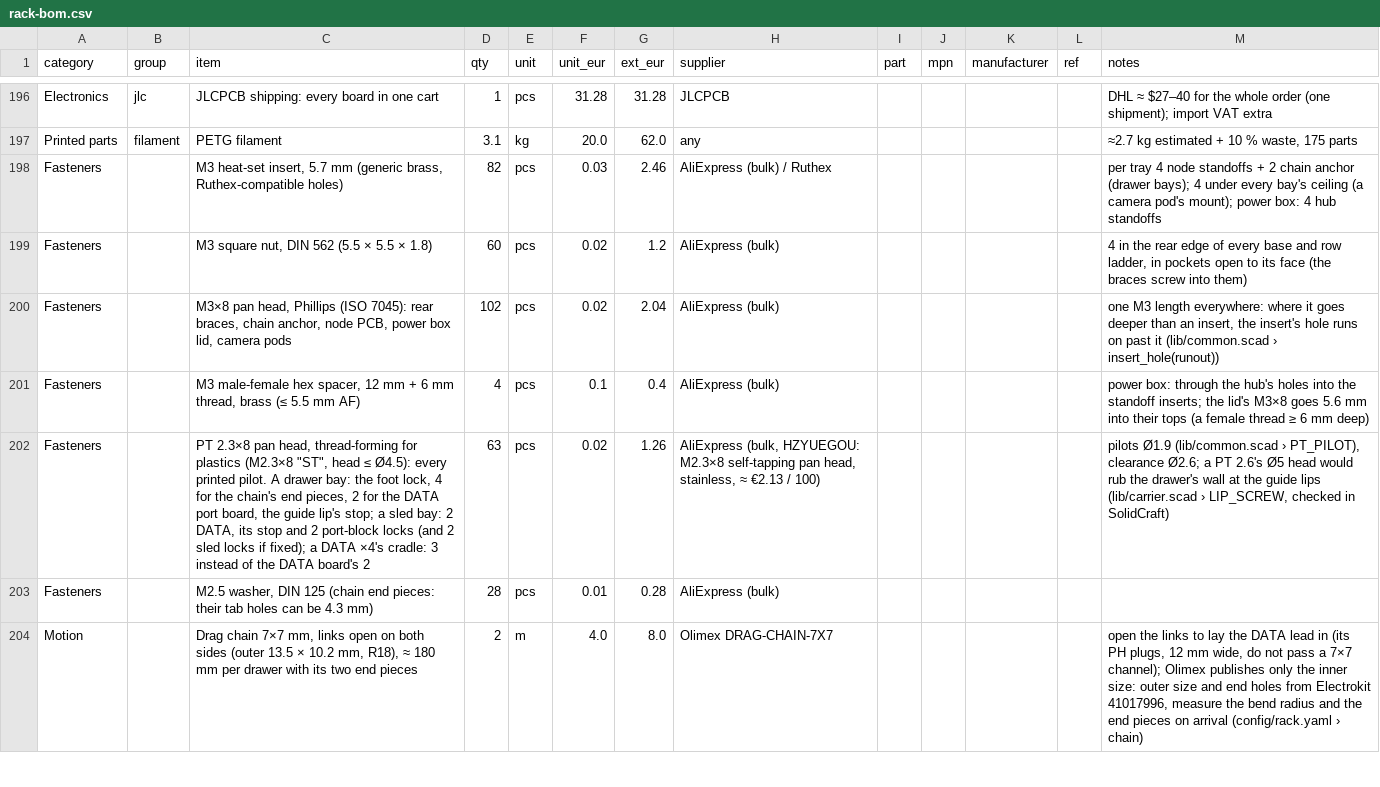
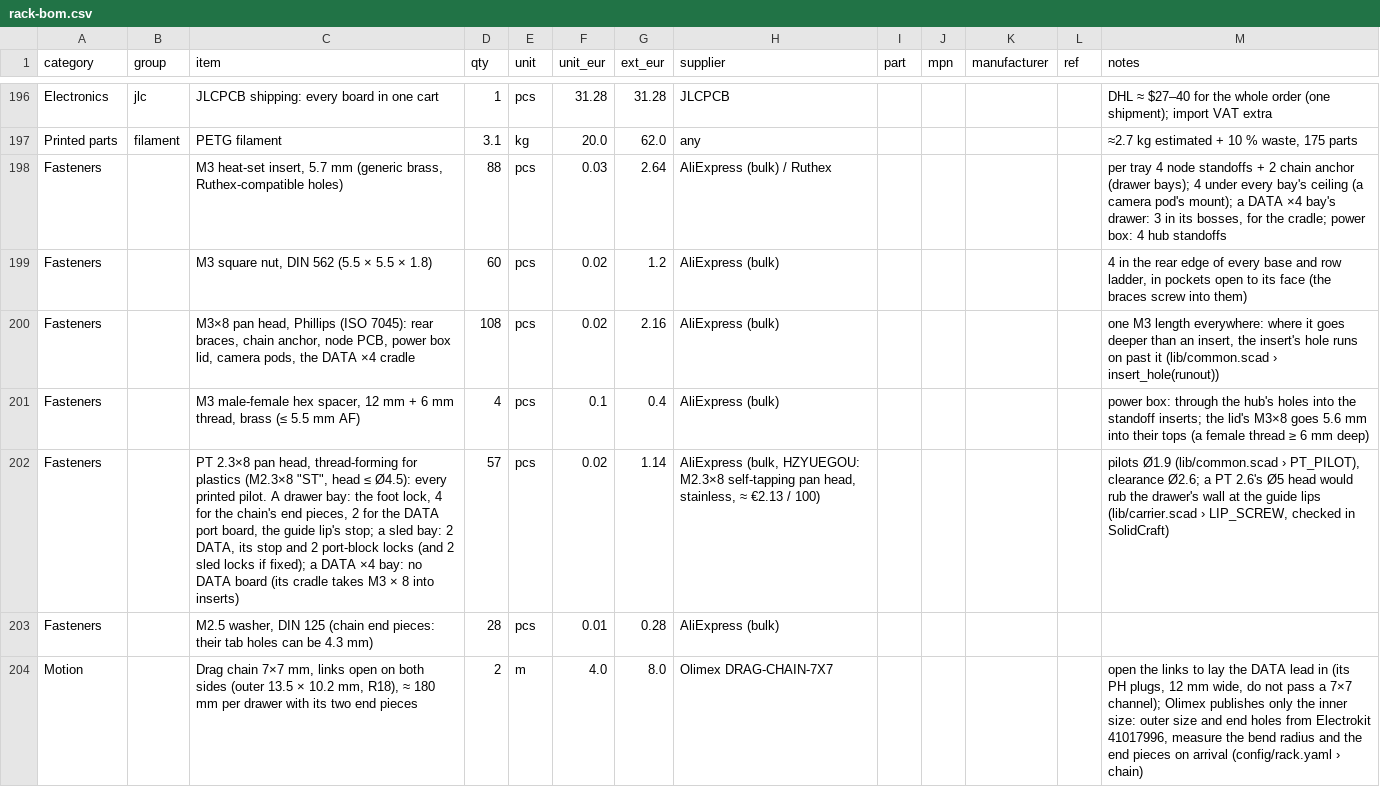
Before and after one commit to kartben/hw-testing-rack, a CSV file: bom/rack-bom.csv, drawn as a sheet; only a part is shown, gaps mark what is left out; the diff names each change by its address in the sheet, - before the commit and + after, or states it on an @@ line.

```diff
--- a/bom/rack-bom.csv
+++ b/bom/rack-bom.csv
-D198 (qty): 82
+D198 (qty): 88
-G198 (ext_eur): 2.46
+G198 (ext_eur): 2.64
-M198 (notes): …pod's mount); power box:…
+M198 (notes): …pod's mount); a DATA ×4 bay's drawer: 3 in its bosses, for the cradle; power box:…
-C200 (item): …lid, camera pods
+C200 (item): …lid, camera pods, the DATA ×4 cradle
-D200 (qty): 102
+D200 (qty): 108
-G200 (ext_eur): 2.04
+G200 (ext_eur): 2.16
-C202 (item): …a DATA ×4's cradle: 3 instead of the DATA board's 2
+C202 (item): …a DATA ×4 bay: no DATA board (its cradle takes M3 × 8 into inserts)
-D202 (qty): 63
+D202 (qty): 57
-G202 (ext_eur): 1.26
+G202 (ext_eur): 1.14
```
Also changed, not shown: 9 other files.
